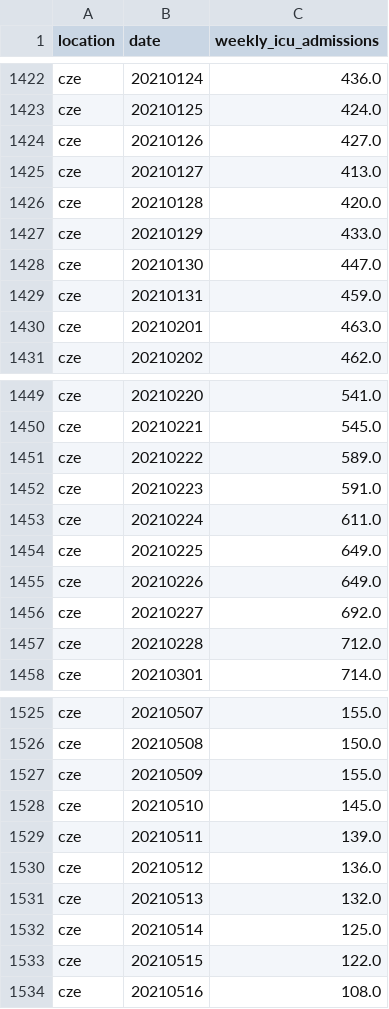
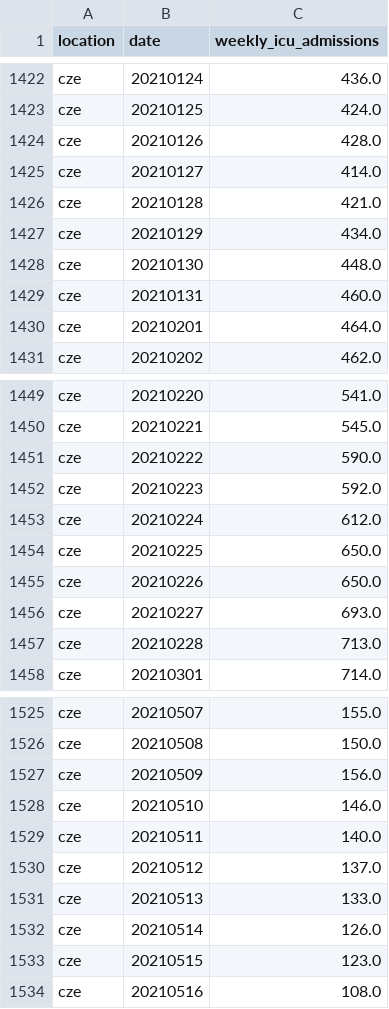
Before and after one commit to open-numbers/ddf--owid--covid_19, a CSV file: ddf--datapoints--weekly_icu_admissions--by--location--date.csv, drawn as a sheet; only a part is shown, gaps mark what is left out; the diff covers the shown part only.

```diff
--- a/ddf--datapoints--weekly_icu_admissions--by--location--date.csv
+++ b/ddf--datapoints--weekly_icu_admissions--by--location--date.csv
@@ -1423,9 +1423,9 @@ cze,20210124,436.0
 cze,20210125,424.0
-cze,20210126,427.0
-cze,20210127,413.0
-cze,20210128,420.0
-cze,20210129,433.0
-cze,20210130,447.0
-cze,20210131,459.0
-cze,20210201,463.0
+cze,20210126,428.0
+cze,20210127,414.0
+cze,20210128,421.0
+cze,20210129,434.0
+cze,20210130,448.0
+cze,20210131,460.0
+cze,20210201,464.0
 cze,20210202,462.0
@@ -1450,9 +1450,9 @@ cze,20210220,541.0
 cze,20210221,545.0
-cze,20210222,589.0
-cze,20210223,591.0
-cze,20210224,611.0
-cze,20210225,649.0
-cze,20210226,649.0
-cze,20210227,692.0
-cze,20210228,712.0
+cze,20210222,590.0
+cze,20210223,592.0
+cze,20210224,612.0
+cze,20210225,650.0
+cze,20210226,650.0
+cze,20210227,693.0
+cze,20210228,713.0
 cze,20210301,714.0
@@ -1526,9 +1526,9 @@ cze,20210507,155.0
 cze,20210508,150.0
-cze,20210509,155.0
-cze,20210510,145.0
-cze,20210511,139.0
-cze,20210512,136.0
-cze,20210513,132.0
-cze,20210514,125.0
-cze,20210515,122.0
+cze,20210509,156.0
+cze,20210510,146.0
+cze,20210511,140.0
+cze,20210512,137.0
+cze,20210513,133.0
+cze,20210514,126.0
+cze,20210515,123.0
 cze,20210516,108.0
```
Also changed, not shown: 8 added rows and 53 edited cells elsewhere in this file, ddf--datapoints--total_boosters--by--location--date.csv, ddf--datapoints--total_boosters_per_hundred--by--location--date.csv, 24 other files.
